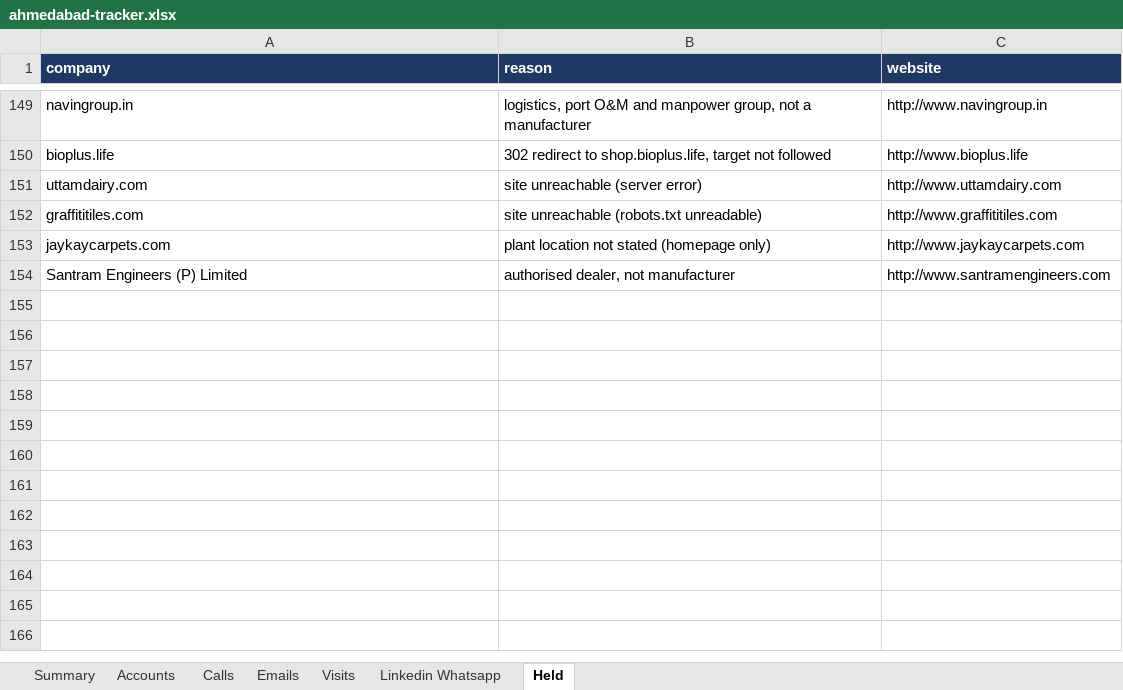
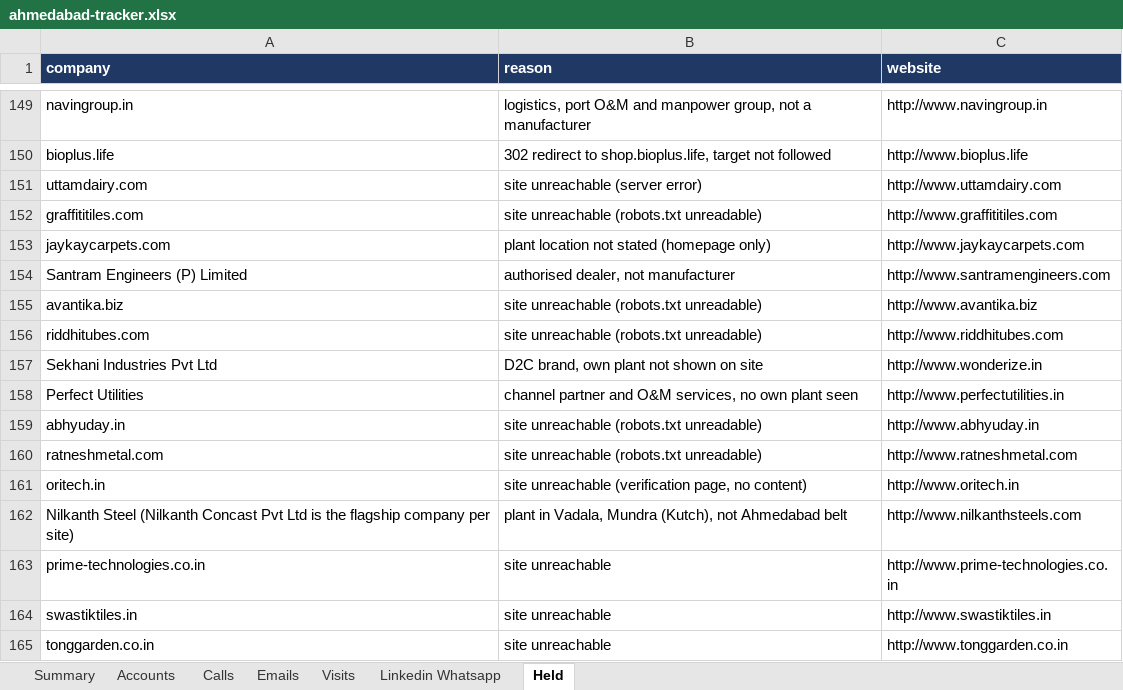
Before and after one commit to drdhavaltrivedi/ERP, an Excel workbook: gtm/leads/ahmedabad-tracker.xlsx, sheet Held, drawn as a sheet; only a part is shown, gaps mark what is left out; values as stored, in another font and other column widths than the file's, no borders; the diff names each change by its address in the sheet, - before the commit and + after, or states it on an @@ line.

```diff
--- a/gtm/leads/ahmedabad-tracker.xlsx (sheet Held)
+++ b/gtm/leads/ahmedabad-tracker.xlsx (sheet Held)
+row 155: avantika.biz | site unreachable (robots.txt unreadable) | http://www.avantika.biz
+row 156: riddhitubes.com | site unreachable (robots.txt unreadable) | http://www.riddhitubes.com
+row 157: Sekhani Industries Pvt Ltd | D2C brand, own plant not shown on site | http://www.wonderize.in
+row 158: Perfect Utilities | channel partner and O&M services, no own plant seen | http://www.perfectutilities.in
+row 159: abhyuday.in | site unreachable (robots.txt unreadable) | http://www.abhyuday.in
+row 160: ratneshmetal.com | site unreachable (robots.txt unreadable) | http://www.ratneshmetal.com
+row 161: oritech.in | site unreachable (verification page, no content) | http://www.oritech.in
+row 162: Nilkanth Steel (Nilkanth Concast Pvt Ltd is the flagship company per site) | plant in Vadala, Mundra (Kutch), not Ahmedabad belt | http://www.nilkanthsteels.com
+row 163: prime-technologies.co.in | site unreachable | http://www.prime-technologies.co.in
+row 164: swastiktiles.in | site unreachable | http://www.swastiktiles.in
+row 165: tonggarden.co.in | site unreachable | http://www.tonggarden.co.in
```
Also changed, not shown: sheet Accounts, sheet Summary, 16 other files.
